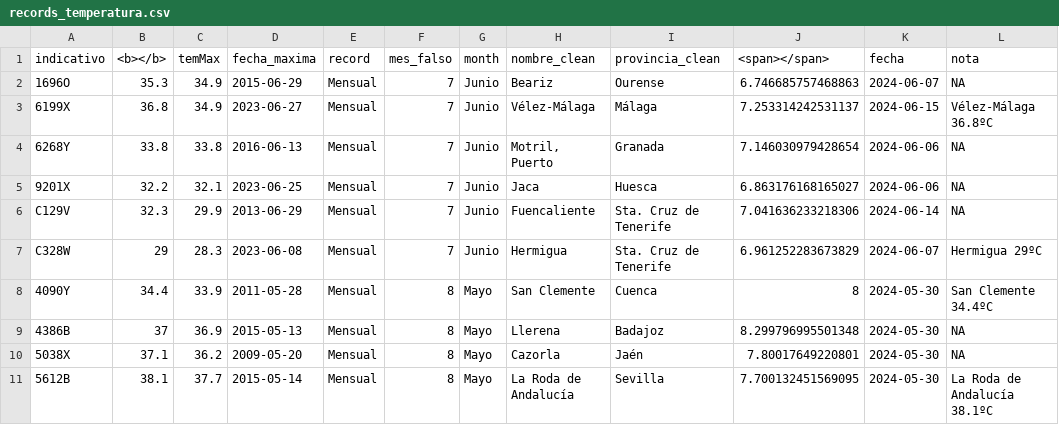
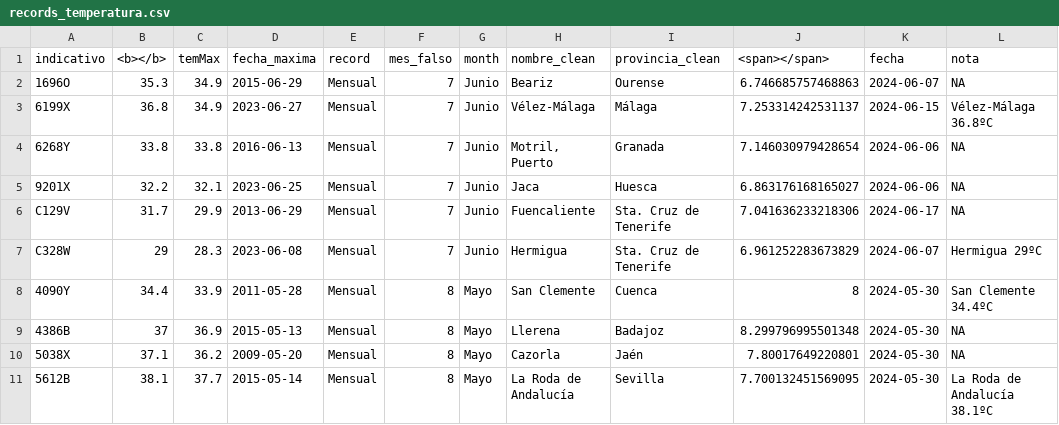
Before and after one commit to datosrtve/opendata, a CSV file: temperaturas/2024/records_temperatura.csv, drawn as a sheet; only a part is shown.

```diff
--- a/temperaturas/2024/records_temperatura.csv
+++ b/temperaturas/2024/records_temperatura.csv
@@ -5,3 +5,3 @@ indicativo,<b></b>,temMax,fecha_maxima,record,mes_falso,month,nombre_clean,provi
 9201X,32.2,32.1,2023-06-25,Mensual,7,Junio,Jaca,Huesca,6.863176168165027,2024-06-06,NA
-C129V,32.3,29.9,2013-06-29,Mensual,7,Junio,Fuencaliente,Sta. Cruz de Tenerife,7.041636233218306,2024-06-14,NA
+C129V,31.7,29.9,2013-06-29,Mensual,7,Junio,Fuencaliente,Sta. Cruz de Tenerife,7.041636233218306,2024-06-17,NA
 C328W,29,28.3,2023-06-08,Mensual,7,Junio,Hermigua,Sta. Cruz de Tenerife,6.961252283673829,2024-06-07,Hermigua 29ºC
```
Also changed, not shown: temperaturas/2024/records_temperatura_flourish.csv, temperaturas/2024/tabla_calor_percentiles.csv, 7 other files.
